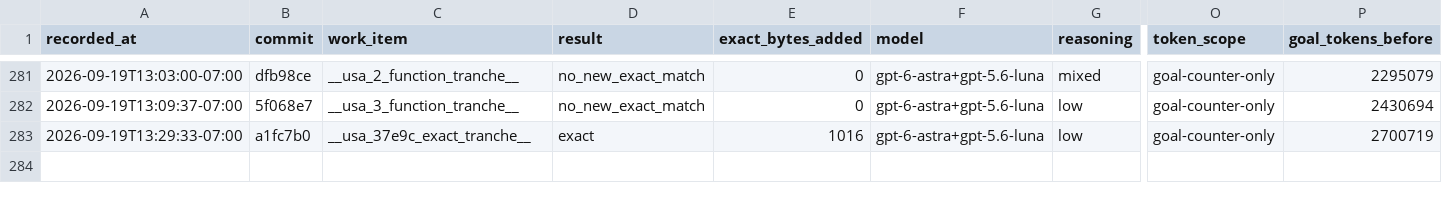
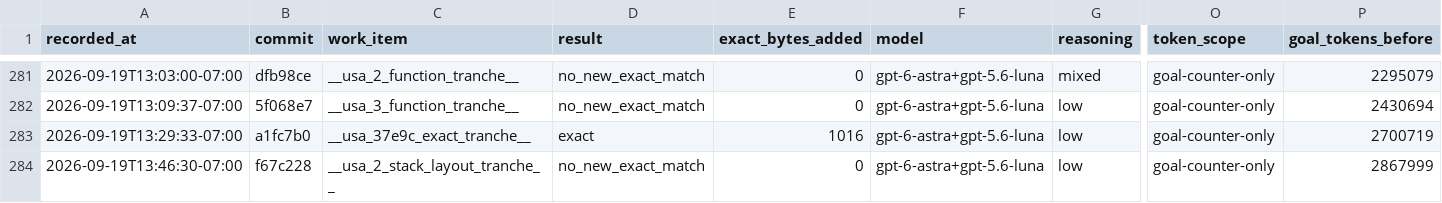
Before and after one commit to doctorjelly/podcruise, a TSV file: docs/function_token_log.tsv, drawn as a sheet; only a part is shown, gaps mark what is left out; rows hold the shown columns only; the diff names each change by its address in the sheet, - before the commit and + after, or states it on an @@ line.

Commit message:
Document two bounded USA stack-layout audits

```diff
--- a/docs/function_token_log.tsv
+++ b/docs/function_token_log.tsv
+row 284: 2026-09-19T13:46:30-07:00 | f67c228 | __usa_2_stack_layout_tranche__ | no_new_exact_match | 0 | gpt-6-astra+gpt-5.6-luna | low | goal-counter-only | 2867999
```
Also changed, not shown: 2 other files.
